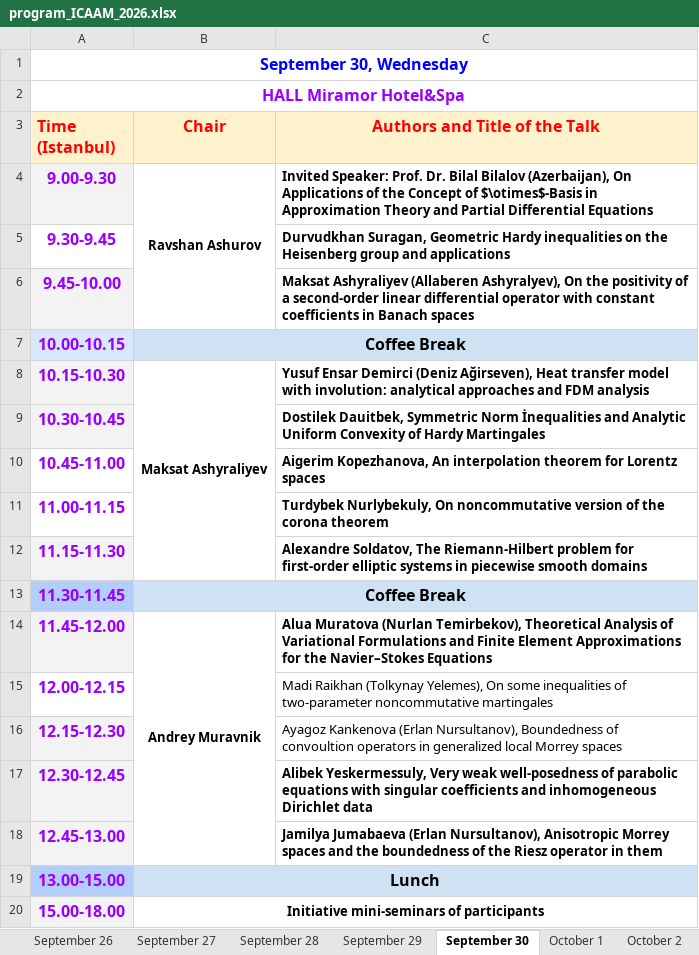
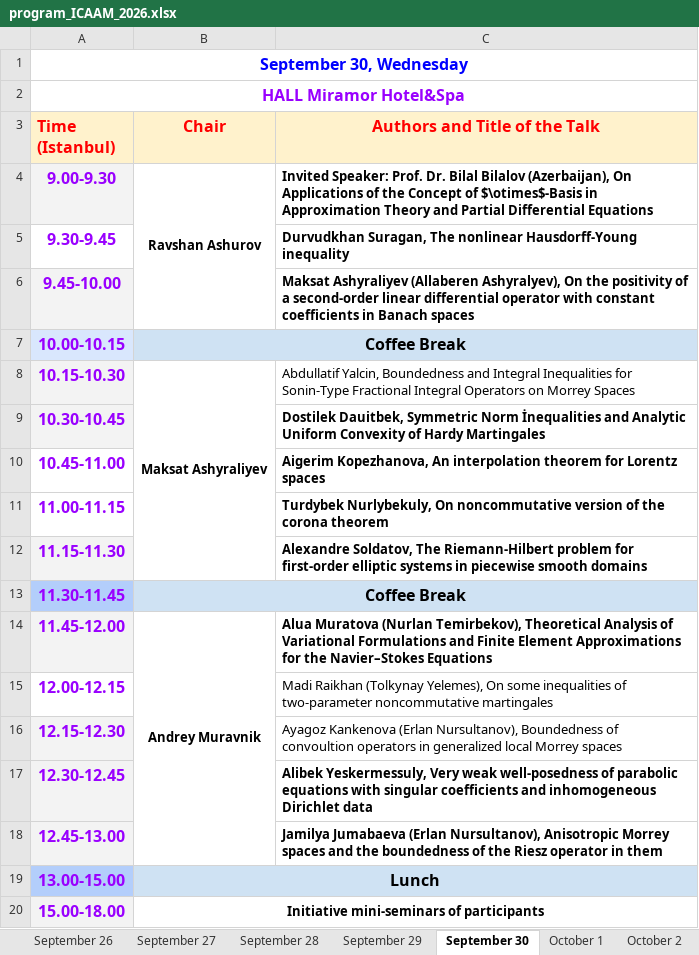
Before and after one commit to icaam-online/icaam, an Excel workbook: media/data/program_ICAAM_2026.xlsx, sheet September 30, drawn as a sheet; values as stored, in another font and other column widths than the file's, no borders; the diff names each change by its address in the sheet, - before the commit and + after, or states it on an @@ line.

```diff
--- a/media/data/program_ICAAM_2026.xlsx (sheet September 30)
+++ b/media/data/program_ICAAM_2026.xlsx (sheet September 30)
-C5 (Authors and Title of the Talk): Durvudkhan Suragan, Geometric Hardy inequalities on the Heisenberg group and applications
+C5 (Authors and Title of the Talk): Durvudkhan Suragan, The nonlinear Hausdorff-Young inequality
-C8 (Authors and Title of the Talk): Yusuf Ensar Demirci (Deniz Ağirseven), Heat transfer model with involution: analytical approaches and FDM analysis
+C8 (Authors and Title of the Talk): Abdullatif Yalcin, Boundedness and Integral Inequalities for Sonin-Type Fractional Integral Operators on Morrey Spaces
-C8 bold: on
+C8 bold: off
```
Also changed, not shown: sheet September 28, sheet September 27, sheet October 3, sheet September 26, sheet October 2, charts or pictures.
